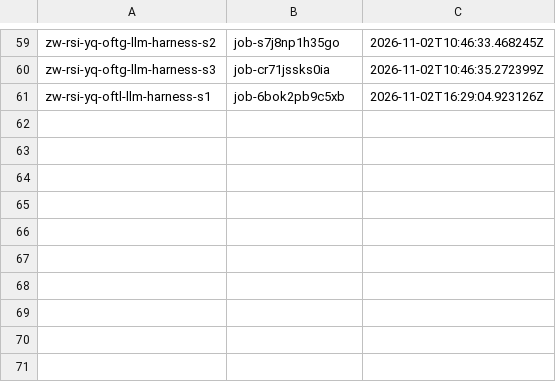
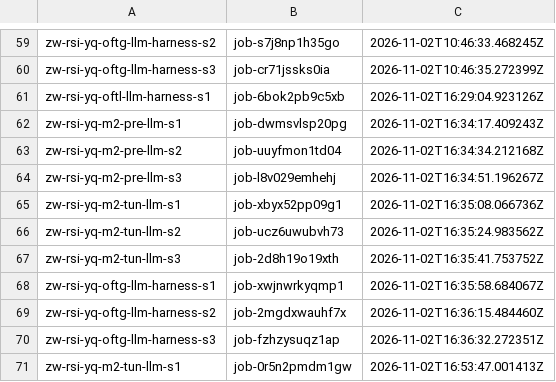
Before and after one commit to zeyuyuyu/rsi-framework, a TSV file: scripts/baidu/jobs_yq.tsv, drawn as a sheet; only a part is shown, gaps mark what is left out; the diff names each change by its address in the sheet, - before the commit and + after, or states it on an @@ line.

```diff
--- a/scripts/baidu/jobs_yq.tsv
+++ b/scripts/baidu/jobs_yq.tsv
+row 62: zw-rsi-yq-m2-pre-llm-s1 | job-dwmsvlsp20pg | 2026-11-02T16:34:17.409243Z
+row 63: zw-rsi-yq-m2-pre-llm-s2 | job-uuyfmon1td04 | 2026-11-02T16:34:34.212168Z
+row 64: zw-rsi-yq-m2-pre-llm-s3 | job-l8v029emhehj | 2026-11-02T16:34:51.196267Z
+row 65: zw-rsi-yq-m2-tun-llm-s1 | job-xbyx52pp09g1 | 2026-11-02T16:35:08.066736Z
+row 66: zw-rsi-yq-m2-tun-llm-s2 | job-ucz6uwubvh73 | 2026-11-02T16:35:24.983562Z
+row 67: zw-rsi-yq-m2-tun-llm-s3 | job-2d8h19o19xth | 2026-11-02T16:35:41.753752Z
+row 68: zw-rsi-yq-oftg-llm-harness-s1 | job-xwjnwrkyqmp1 | 2026-11-02T16:35:58.684067Z
+row 69: zw-rsi-yq-oftg-llm-harness-s2 | job-2mgdxwauhf7x | 2026-11-02T16:36:15.484460Z
+row 70: zw-rsi-yq-oftg-llm-harness-s3 | job-fzhzysuqz1ap | 2026-11-02T16:36:32.272351Z
+row 71: zw-rsi-yq-m2-tun-llm-s1 | job-0r5n2pmdm1gw | 2026-11-02T16:53:47.001413Z
```
Also changed, not shown: 1 other file.
